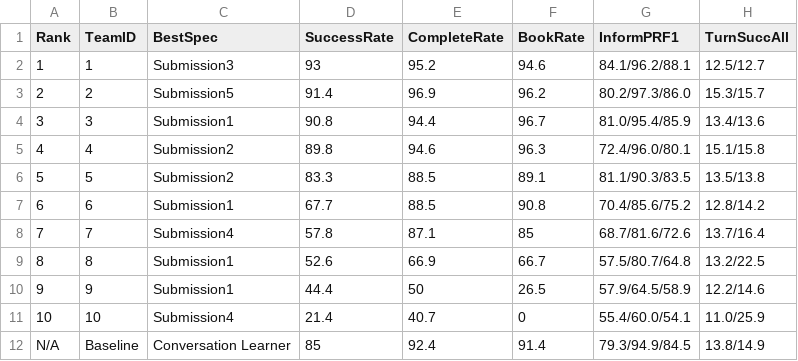
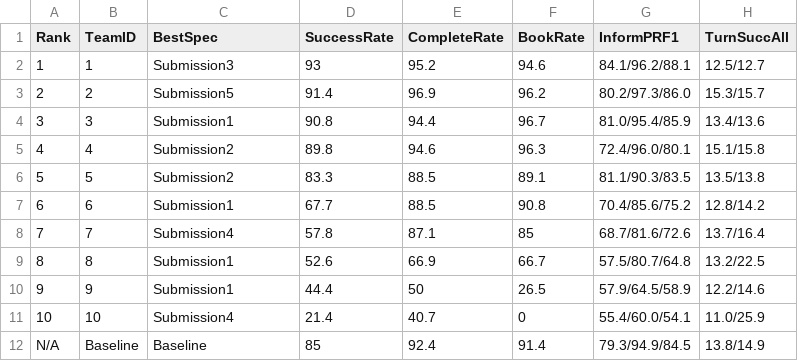
Before and after one commit to ConvLab/convlab.github.io, a CSV file: _data/dstc9_e2e_autoeval.csv, drawn as a sheet.

```diff
--- a/_data/dstc9_e2e_autoeval.csv
+++ b/_data/dstc9_e2e_autoeval.csv
@@ -11,2 +11,2 @@ Rank,TeamID,BestSpec,SuccessRate,CompleteRate,BookRate,InformPRF1,TurnSuccAll
 10,10,Submission4,21.4,40.7,0,55.4/60.0/54.1,11.0/25.9
-N/A, Baseline, Conversation Learner, 85, 92.4, 91.4, 79.3/94.9/84.5, 13.8/14.9,
+N/A, Baseline, Baseline, 85, 92.4, 91.4, 79.3/94.9/84.5, 13.8/14.9,
```
Also changed, not shown: _data/dstc9_e2e_humaneval.csv, 4 other files.
